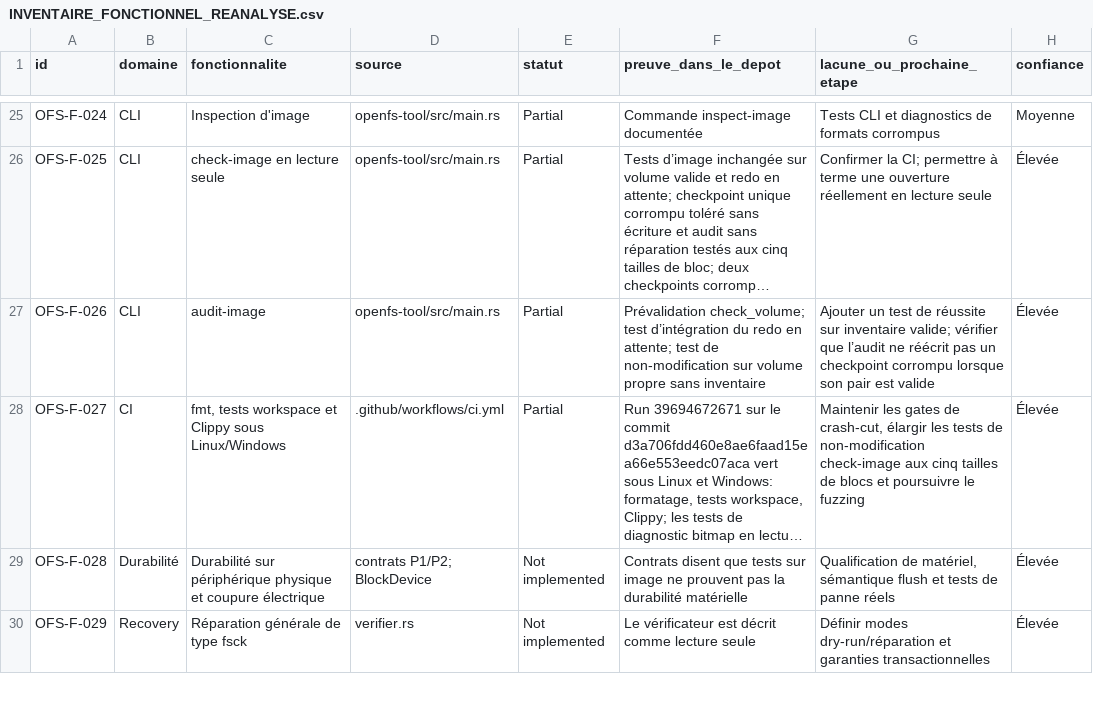
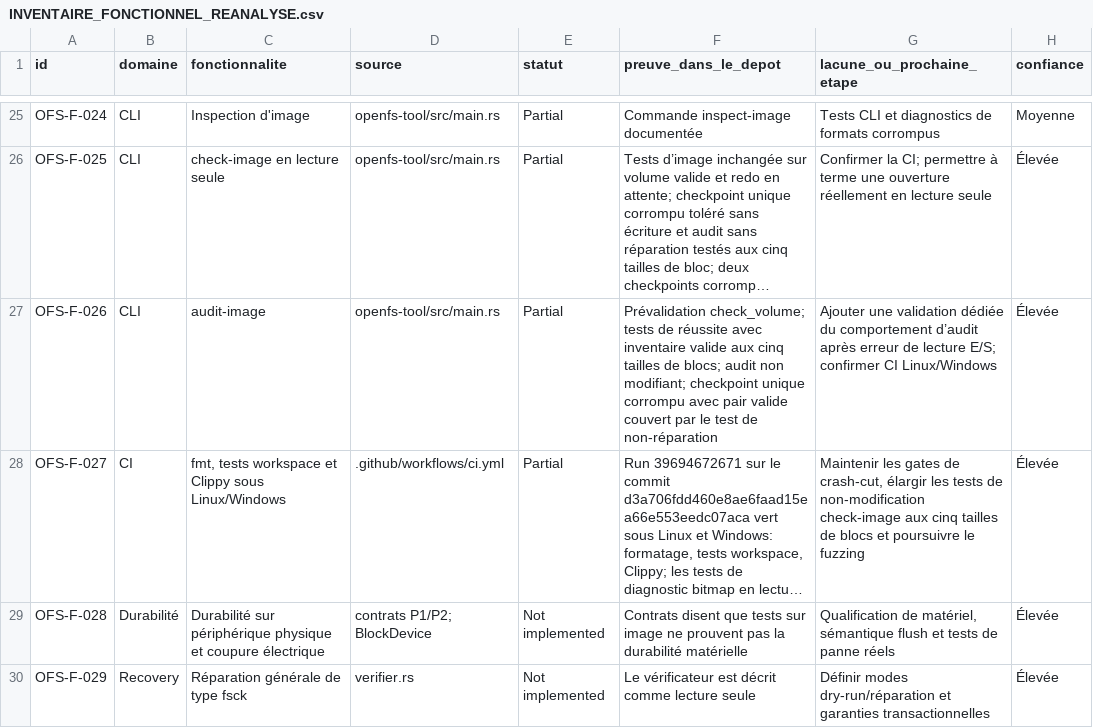
Before and after one commit to Likounsee/OpenFS, a CSV file: OpenFS/docs/INVENTAIRE_FONCTIONNEL_REANALYSE.csv, drawn as a sheet; only a part is shown, gaps mark what is left out; long unchanged cells end in …; the diff names each change by its address in the sheet, - before the commit and + after, or states it on an @@ line.

Commit message:
test(cli): keep audit read-only with damaged checkpoint

```diff
--- a/OpenFS/docs/INVENTAIRE_FONCTIONNEL_REANALYSE.csv
+++ b/OpenFS/docs/INVENTAIRE_FONCTIONNEL_REANALYSE.csv
-F27 (preuve_dans_le_depot): Prévalidation check_volume; test d’intégration du redo en attente; test de non-modification sur volume propre sans inventaire
+F27 (preuve_dans_le_depot): Prévalidation check_volume; tests de réussite avec inventaire valide aux cinq tailles de blocs; audit non modifiant; checkpoint unique corrompu avec pair valide couvert par le test de non-réparation
-G27 (lacune_ou_prochaine_etape): Ajouter un test de réussite sur inventaire valide; vérifier que l’audit ne réécrit pas un checkpoint corrompu lorsque son pair est valide
+G27 (lacune_ou_prochaine_etape): Ajouter une validation dédiée du comportement d’audit après erreur de lecture E/S; confirmer CI Linux/Windows
```
Also changed, not shown: 2 other files.
